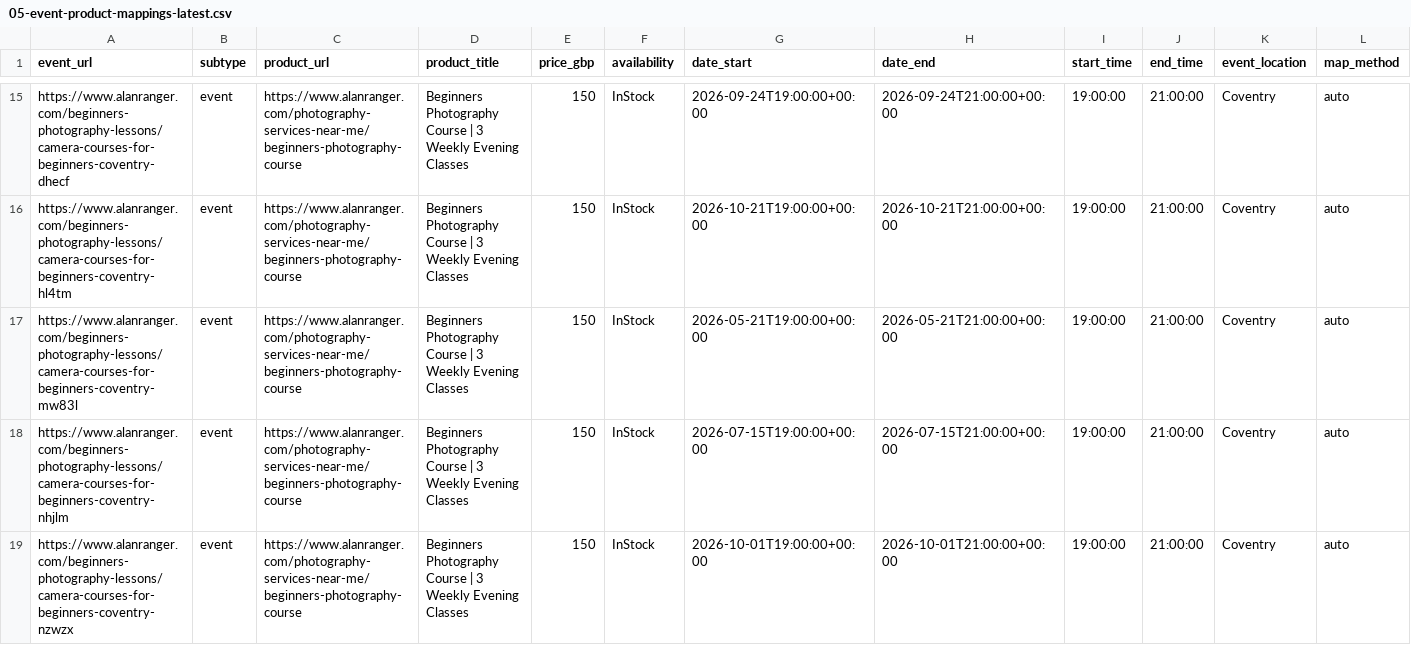
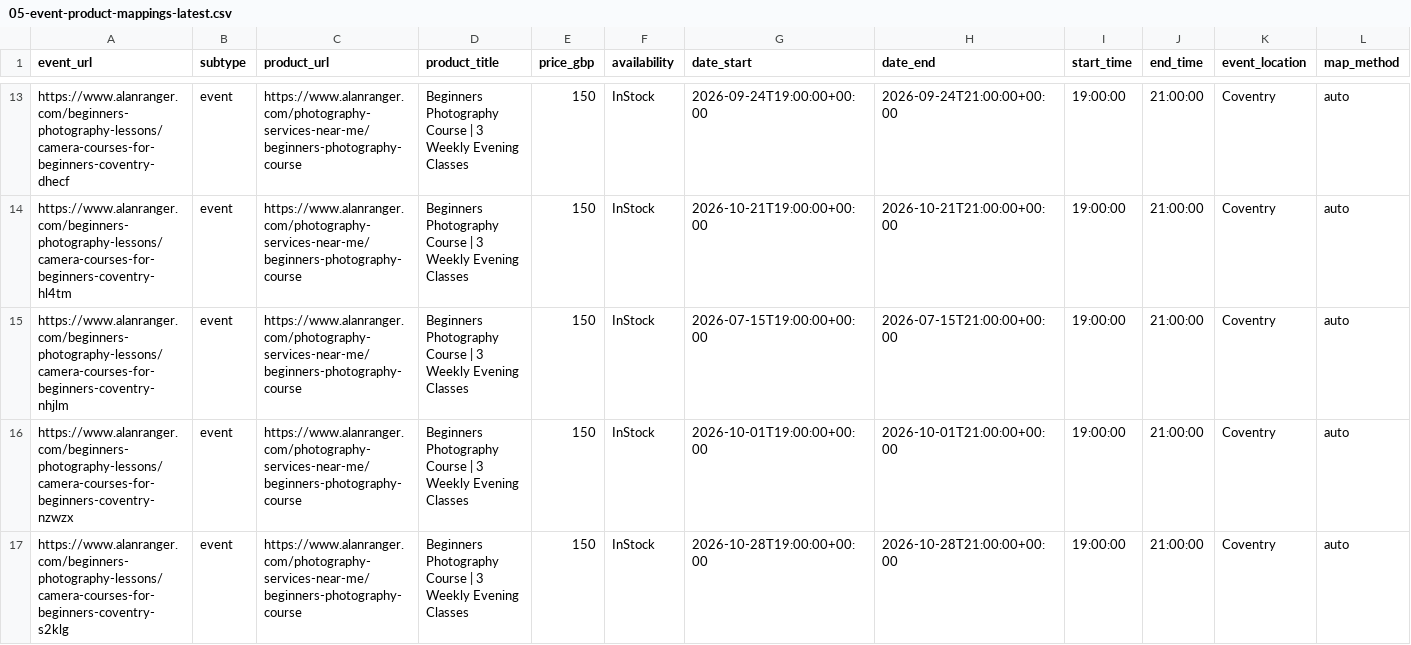
Before and after one commit to alanranger/alan-shared-resources, a CSV file: csv processed/05-event-product-mappings-latest.csv, drawn as a sheet; only a part is shown, gaps mark what is left out; the shorter side is filled out with more unchanged rows; removed rows and columns are numbered as before the commit, all else as after; rows hold the shown columns only; the diff covers the shown part only; the diff names each change by its address in the sheet, - before the commit and + after, or states it on an @@ line.

Commit message:
chore(sync): auto-update shared resources (2026-06-13 09:06:04)

```diff
--- a/csv processed/05-event-product-mappings-latest.csv
+++ b/csv processed/05-event-product-mappings-latest.csv
-row 17: https://www.alanranger.com/beginners-photography-lessons/camera-courses-for-beginners-coventry-mw83l | event | https://www.alanranger.com/photography-services-near-me/beginners-photography-course | Beginners Photography Course | 3 Weekly Evening Classes | 150 | InStock | 2026-05-21T19:00:00+00:00 | 2026-05-21T21:00:00+00:00 | 19:00:00 | 21:00:00 | Coventry | auto
```
Also changed, not shown: 1 added row, 10 removed rows and 8 edited cells elsewhere in this file.
